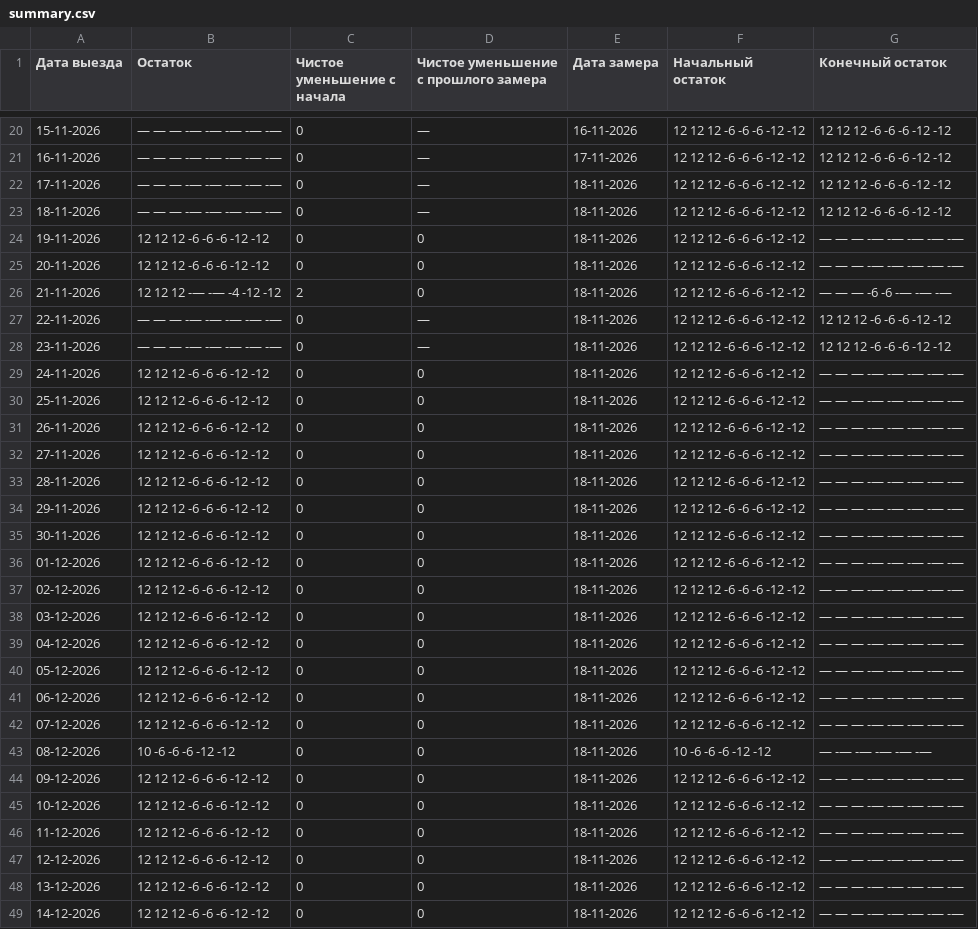
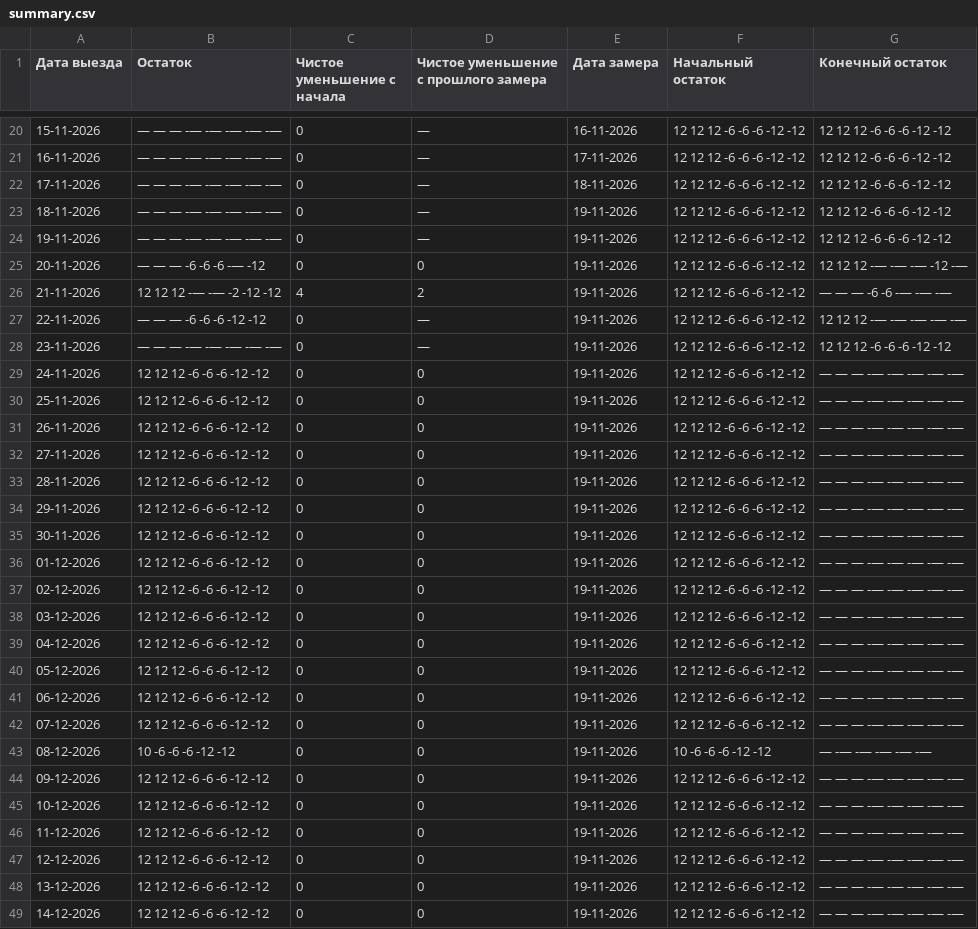
Before and after one commit to AntonioSkin/tripster-visitors-monitor, a CSV file: data/calendar_history/dmitry/summary.csv, drawn as a sheet; only a part is shown, gaps mark what is left out; the diff covers the shown part only.

```diff
--- a/data/calendar_history/dmitry/summary.csv
+++ b/data/calendar_history/dmitry/summary.csv
@@ -22,28 +22,28 @@
 17-11-2026,— — — -— -— -— -— -—,0,—,18-11-2026,12 12 12 -6 -6 -6 -12 -12,12 12 12 -6 -6 -6 -12 -12
-18-11-2026,— — — -— -— -— -— -—,0,—,18-11-2026,12 12 12 -6 -6 -6 -12 -12,12 12 12 -6 -6 -6 -12 -12
-19-11-2026,12 12 12 -6 -6 -6 -12 -12,0,0,18-11-2026,12 12 12 -6 -6 -6 -12 -12,— — — -— -— -— -— -—
-20-11-2026,12 12 12 -6 -6 -6 -12 -12,0,0,18-11-2026,12 12 12 -6 -6 -6 -12 -12,— — — -— -— -— -— -—
-21-11-2026,12 12 12 -— -— -4 -12 -12,2,0,18-11-2026,12 12 12 -6 -6 -6 -12 -12,— — — -6 -6 -— -— -—
-22-11-2026,— — — -— -— -— -— -—,0,—,18-11-2026,12 12 12 -6 -6 -6 -12 -12,12 12 12 -6 -6 -6 -12 -12
-23-11-2026,— — — -— -— -— -— -—,0,—,18-11-2026,12 12 12 -6 -6 -6 -12 -12,12 12 12 -6 -6 -6 -12 -12
-24-11-2026,12 12 12 -6 -6 -6 -12 -12,0,0,18-11-2026,12 12 12 -6 -6 -6 -12 -12,— — — -— -— -— -— -—
-25-11-2026,12 12 12 -6 -6 -6 -12 -12,0,0,18-11-2026,12 12 12 -6 -6 -6 -12 -12,— — — -— -— -— -— -—
-26-11-2026,12 12 12 -6 -6 -6 -12 -12,0,0,18-11-2026,12 12 12 -6 -6 -6 -12 -12,— — — -— -— -— -— -—
-27-11-2026,12 12 12 -6 -6 -6 -12 -12,0,0,18-11-2026,12 12 12 -6 -6 -6 -12 -12,— — — -— -— -— -— -—
-28-11-2026,12 12 12 -6 -6 -6 -12 -12,0,0,18-11-2026,12 12 12 -6 -6 -6 -12 -12,— — — -— -— -— -— -—
-29-11-2026,12 12 12 -6 -6 -6 -12 -12,0,0,18-11-2026,12 12 12 -6 -6 -6 -12 -12,— — — -— -— -— -— -—
-30-11-2026,12 12 12 -6 -6 -6 -12 -12,0,0,18-11-2026,12 12 12 -6 -6 -6 -12 -12,— — — -— -— -— -— -—
-01-12-2026,12 12 12 -6 -6 -6 -12 -12,0,0,18-11-2026,12 12 12 -6 -6 -6 -12 -12,— — — -— -— -— -— -—
-02-12-2026,12 12 12 -6 -6 -6 -12 -12,0,0,18-11-2026,12 12 12 -6 -6 -6 -12 -12,— — — -— -— -— -— -—
-03-12-2026,12 12 12 -6 -6 -6 -12 -12,0,0,18-11-2026,12 12 12 -6 -6 -6 -12 -12,— — — -— -— -— -— -—
-04-12-2026,12 12 12 -6 -6 -6 -12 -12,0,0,18-11-2026,12 12 12 -6 -6 -6 -12 -12,— — — -— -— -— -— -—
-05-12-2026,12 12 12 -6 -6 -6 -12 -12,0,0,18-11-2026,12 12 12 -6 -6 -6 -12 -12,— — — -— -— -— -— -—
-06-12-2026,12 12 12 -6 -6 -6 -12 -12,0,0,18-11-2026,12 12 12 -6 -6 -6 -12 -12,— — — -— -— -— -— -—
-07-12-2026,12 12 12 -6 -6 -6 -12 -12,0,0,18-11-2026,12 12 12 -6 -6 -6 -12 -12,— — — -— -— -— -— -—
-08-12-2026,10 -6 -6 -6 -12 -12,0,0,18-11-2026,10 -6 -6 -6 -12 -12,— -— -— -— -— -—
-09-12-2026,12 12 12 -6 -6 -6 -12 -12,0,0,18-11-2026,12 12 12 -6 -6 -6 -12 -12,— — — -— -— -— -— -—
-10-12-2026,12 12 12 -6 -6 -6 -12 -12,0,0,18-11-2026,12 12 12 -6 -6 -6 -12 -12,— — — -— -— -— -— -—
-11-12-2026,12 12 12 -6 -6 -6 -12 -12,0,0,18-11-2026,12 12 12 -6 -6 -6 -12 -12,— — — -— -— -— -— -—
-12-12-2026,12 12 12 -6 -6 -6 -12 -12,0,0,18-11-2026,12 12 12 -6 -6 -6 -12 -12,— — — -— -— -— -— -—
-13-12-2026,12 12 12 -6 -6 -6 -12 -12,0,0,18-11-2026,12 12 12 -6 -6 -6 -12 -12,— — — -— -— -— -— -—
-14-12-2026,12 12 12 -6 -6 -6 -12 -12,0,0,18-11-2026,12 12 12 -6 -6 -6 -12 -12,— — — -— -— -— -— -—
+18-11-2026,— — — -— -— -— -— -—,0,—,19-11-2026,12 12 12 -6 -6 -6 -12 -12,12 12 12 -6 -6 -6 -12 -12
+19-11-2026,— — — -— -— -— -— -—,0,—,19-11-2026,12 12 12 -6 -6 -6 -12 -12,12 12 12 -6 -6 -6 -12 -12
+20-11-2026,— — — -6 -6 -6 -— -12,0,0,19-11-2026,12 12 12 -6 -6 -6 -12 -12,12 12 12 -— -— -— -12 -—
+21-11-2026,12 12 12 -— -— -2 -12 -12,4,2,19-11-2026,12 12 12 -6 -6 -6 -12 -12,— — — -6 -6 -— -— -—
+22-11-2026,— — — -6 -6 -6 -12 -12,0,—,19-11-2026,12 12 12 -6 -6 -6 -12 -12,12 12 12 -— -— -— -— -—
+23-11-2026,— — — -— -— -— -— -—,0,—,19-11-2026,12 12 12 -6 -6 -6 -12 -12,12 12 12 -6 -6 -6 -12 -12
+24-11-2026,12 12 12 -6 -6 -6 -12 -12,0,0,19-11-2026,12 12 12 -6 -6 -6 -12 -12,— — — -— -— -— -— -—
+25-11-2026,12 12 12 -6 -6 -6 -12 -12,0,0,19-11-2026,12 12 12 -6 -6 -6 -12 -12,— — — -— -— -— -— -—
+26-11-2026,12 12 12 -6 -6 -6 -12 -12,0,0,19-11-2026,12 12 12 -6 -6 -6 -12 -12,— — — -— -— -— -— -—
+27-11-2026,12 12 12 -6 -6 -6 -12 -12,0,0,19-11-2026,12 12 12 -6 -6 -6 -12 -12,— — — -— -— -— -— -—
+28-11-2026,12 12 12 -6 -6 -6 -12 -12,0,0,19-11-2026,12 12 12 -6 -6 -6 -12 -12,— — — -— -— -— -— -—
+29-11-2026,12 12 12 -6 -6 -6 -12 -12,0,0,19-11-2026,12 12 12 -6 -6 -6 -12 -12,— — — -— -— -— -— -—
+30-11-2026,12 12 12 -6 -6 -6 -12 -12,0,0,19-11-2026,12 12 12 -6 -6 -6 -12 -12,— — — -— -— -— -— -—
+01-12-2026,12 12 12 -6 -6 -6 -12 -12,0,0,19-11-2026,12 12 12 -6 -6 -6 -12 -12,— — — -— -— -— -— -—
+02-12-2026,12 12 12 -6 -6 -6 -12 -12,0,0,19-11-2026,12 12 12 -6 -6 -6 -12 -12,— — — -— -— -— -— -—
+03-12-2026,12 12 12 -6 -6 -6 -12 -12,0,0,19-11-2026,12 12 12 -6 -6 -6 -12 -12,— — — -— -— -— -— -—
+04-12-2026,12 12 12 -6 -6 -6 -12 -12,0,0,19-11-2026,12 12 12 -6 -6 -6 -12 -12,— — — -— -— -— -— -—
+05-12-2026,12 12 12 -6 -6 -6 -12 -12,0,0,19-11-2026,12 12 12 -6 -6 -6 -12 -12,— — — -— -— -— -— -—
+06-12-2026,12 12 12 -6 -6 -6 -12 -12,0,0,19-11-2026,12 12 12 -6 -6 -6 -12 -12,— — — -— -— -— -— -—
+07-12-2026,12 12 12 -6 -6 -6 -12 -12,0,0,19-11-2026,12 12 12 -6 -6 -6 -12 -12,— — — -— -— -— -— -—
+08-12-2026,10 -6 -6 -6 -12 -12,0,0,19-11-2026,10 -6 -6 -6 -12 -12,— -— -— -— -— -—
+09-12-2026,12 12 12 -6 -6 -6 -12 -12,0,0,19-11-2026,12 12 12 -6 -6 -6 -12 -12,— — — -— -— -— -— -—
+10-12-2026,12 12 12 -6 -6 -6 -12 -12,0,0,19-11-2026,12 12 12 -6 -6 -6 -12 -12,— — — -— -— -— -— -—
+11-12-2026,12 12 12 -6 -6 -6 -12 -12,0,0,19-11-2026,12 12 12 -6 -6 -6 -12 -12,— — — -— -— -— -— -—
+12-12-2026,12 12 12 -6 -6 -6 -12 -12,0,0,19-11-2026,12 12 12 -6 -6 -6 -12 -12,— — — -— -— -— -— -—
+13-12-2026,12 12 12 -6 -6 -6 -12 -12,0,0,19-11-2026,12 12 12 -6 -6 -6 -12 -12,— — — -— -— -— -— -—
+14-12-2026,12 12 12 -6 -6 -6 -12 -12,0,0,19-11-2026,12 12 12 -6 -6 -6 -12 -12,— — — -— -— -— -— -—
```
Also changed, not shown: 1 added row and 152 edited cells elsewhere in this file, data/calendar_history/51192/summary.csv, data/calendar_history/96862/summary.csv, 25 other files.
